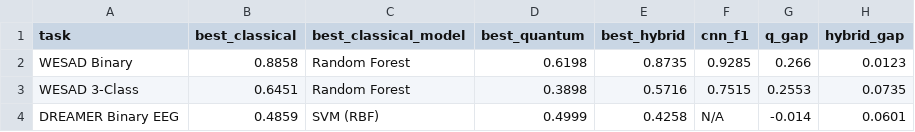
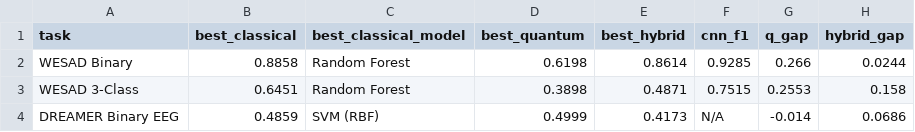
Before and after one commit to qskenza/quantum-ml-affective-computing, a CSV file: results/output_data/quantum_classical_gap.csv, drawn as a sheet.

```diff
--- a/results/output_data/quantum_classical_gap.csv
+++ b/results/output_data/quantum_classical_gap.csv
@@ -1,4 +1,4 @@
 task,best_classical,best_classical_model,best_quantum,best_hybrid,cnn_f1,q_gap,hybrid_gap
-WESAD Binary,0.8858,Random Forest,0.6198,0.8735,0.9285,0.266,0.0123
-WESAD 3-Class,0.6451,Random Forest,0.3898,0.5716,0.7515,0.2553,0.0735
-DREAMER Binary EEG,0.4859,SVM (RBF),0.4999,0.4258,N/A,-0.014,0.0601
+WESAD Binary,0.8858,Random Forest,0.6198,0.8614,0.9285,0.266,0.0244
+WESAD 3-Class,0.6451,Random Forest,0.3898,0.4871,0.7515,0.2553,0.158
+DREAMER Binary EEG,0.4859,SVM (RBF),0.4999,0.4173,N/A,-0.014,0.0686
```
Also changed, not shown: results/output_data/master_results_table.csv, results/output_data/significance_tests.csv, 25 other files.
